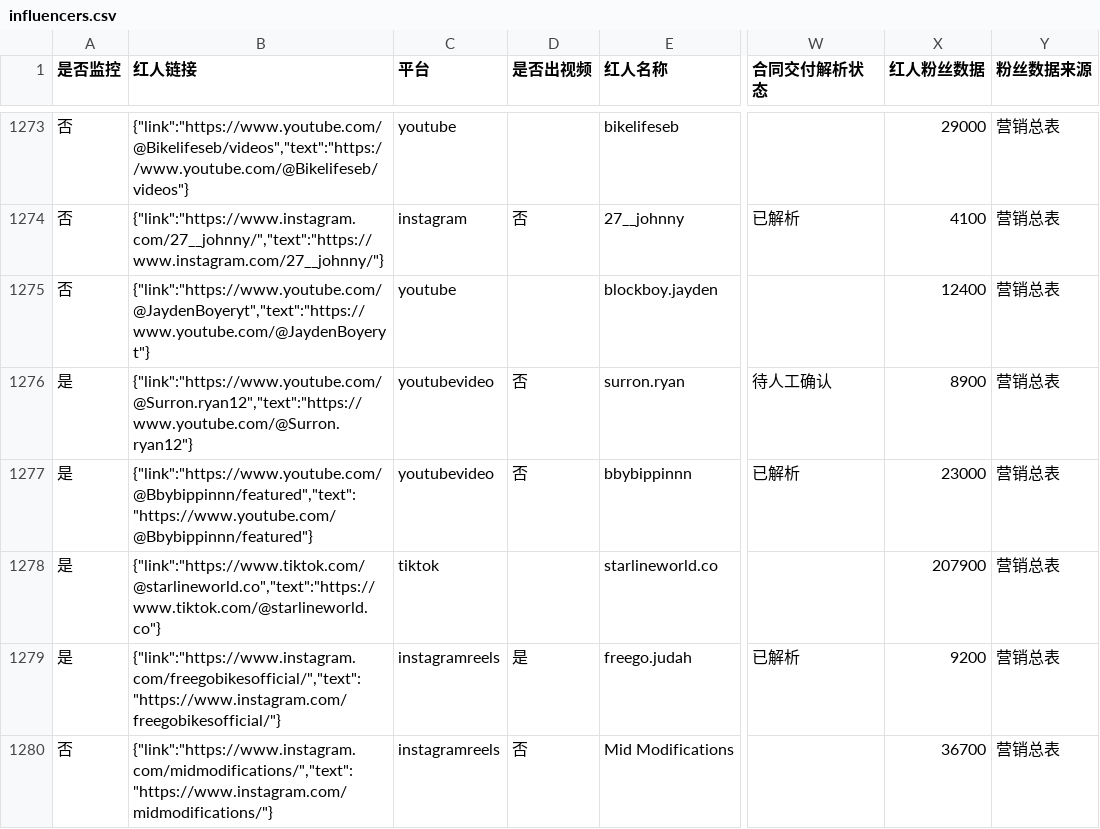
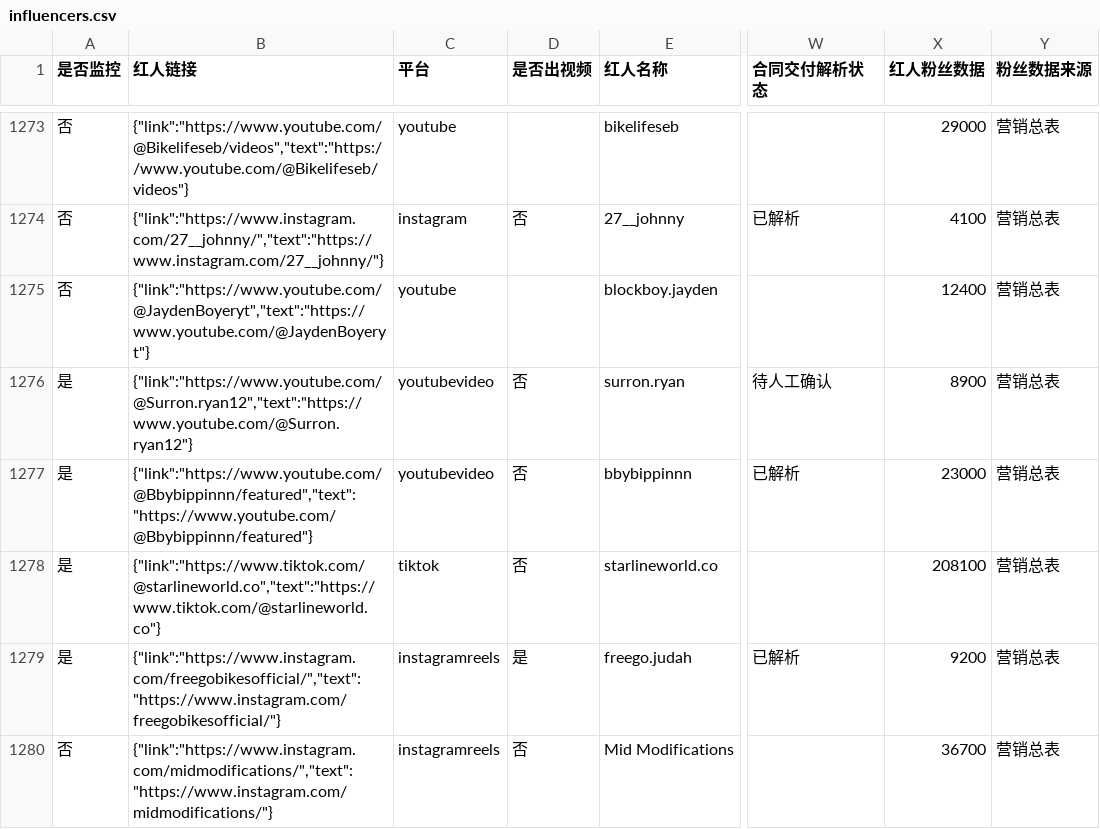
Before and after one commit to staderzafigi26-create/kol-, a CSV file: docs/static-data/exports/influencers.csv, drawn as a sheet; only a part is shown, gaps mark what is left out; the diff covers the shown part only; the diff names each change by its address in the sheet, - before the commit and + after, or states it on an @@ line.

```diff
--- a/docs/static-data/exports/influencers.csv
+++ b/docs/static-data/exports/influencers.csv
-D1278 (是否出视频): (empty)
+D1278 (是否出视频): 否
-X1278 (红人粉丝数据): 207900
+X1278 (红人粉丝数据): 208100
```
Also changed, not shown: 82 edited cells elsewhere in this file, docs/static-data/exports/runs.csv, 10 other files.
